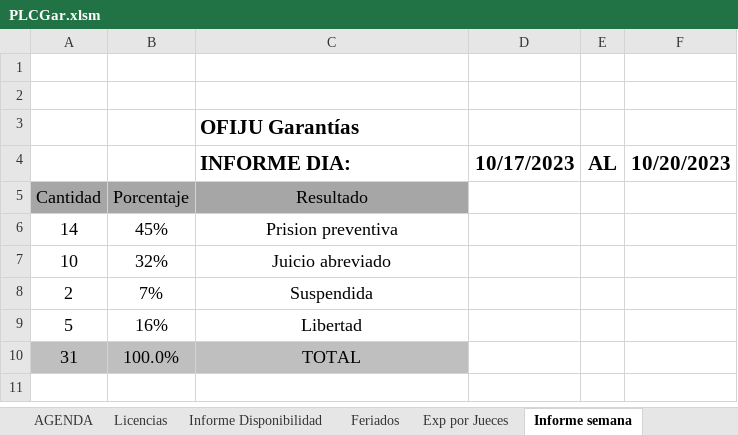
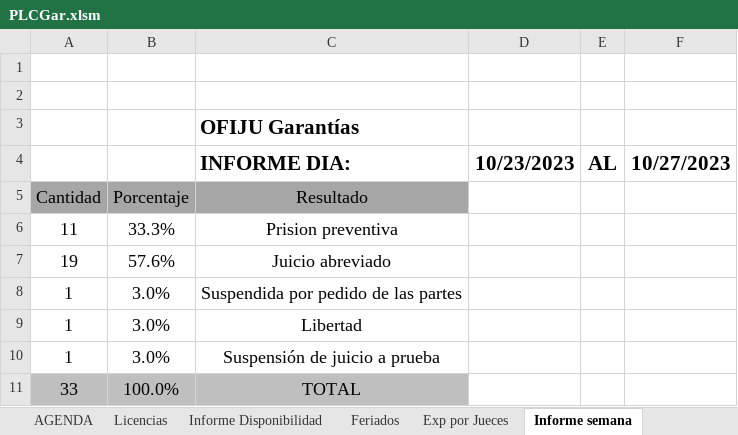
Before and after one commit to Ahira2110/planilla_excel, an Excel workbook: PLCGar.xlsm, sheet Informe semana, drawn as a sheet; values as stored, in another font and other column widths than the file's, no borders; charts and pictures not drawn; removed rows and columns are numbered as before the commit, all else as after; the diff names each change by its address in the sheet, - before the commit and + after, or states it on an @@ line.

```diff
--- a/PLCGar.xlsm (sheet Informe semana)
+++ b/PLCGar.xlsm (sheet Informe semana)
-D4: 10/17/2023
+D4: 10/23/2023
-F4: 10/20/2023
+F4: 10/27/2023
-A6: 14
+A6: 11
-B6: 45%
+B6: 33.3%
-A7: 10
+A7: 19
-B7: 32%
+B7: 57.6%
-row 8: 2 | 7% | Suspendida
+row 8: 1 | 3.0% | Suspendida por pedido de las partes
-A9: 5
+A9: 1
-B9: 16%
+B9: 3.0%
+row 10: 1 | 3.0% | Suspensión de juicio a prueba
-A11: 31
+A11: 33
```
Also changed, not shown: sheet EXPEDIENTES, sheet Informe Disponibilidad, sheet Exp por Jueces, sheet Graficos Estadisticos, sheet Exp por Encargado, sheet Exp por Encargado - Alvaro, formulas that keep their value, hidden cells, charts or pictures, PLCAcuGral.xlsm.
